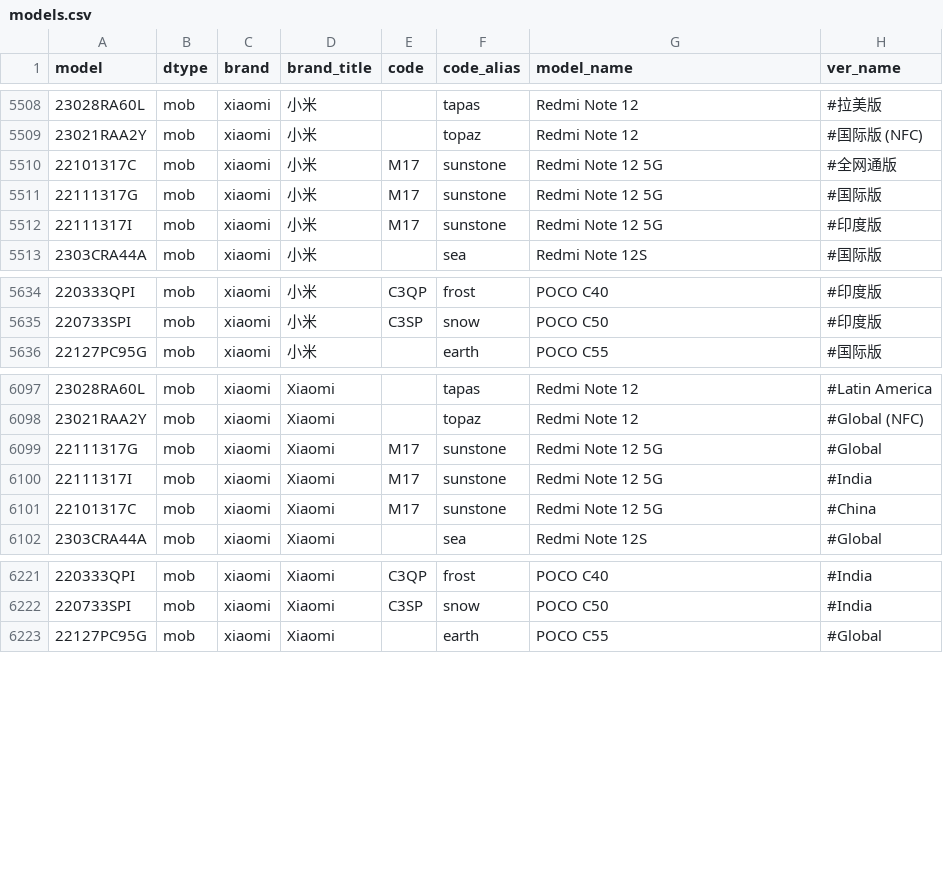
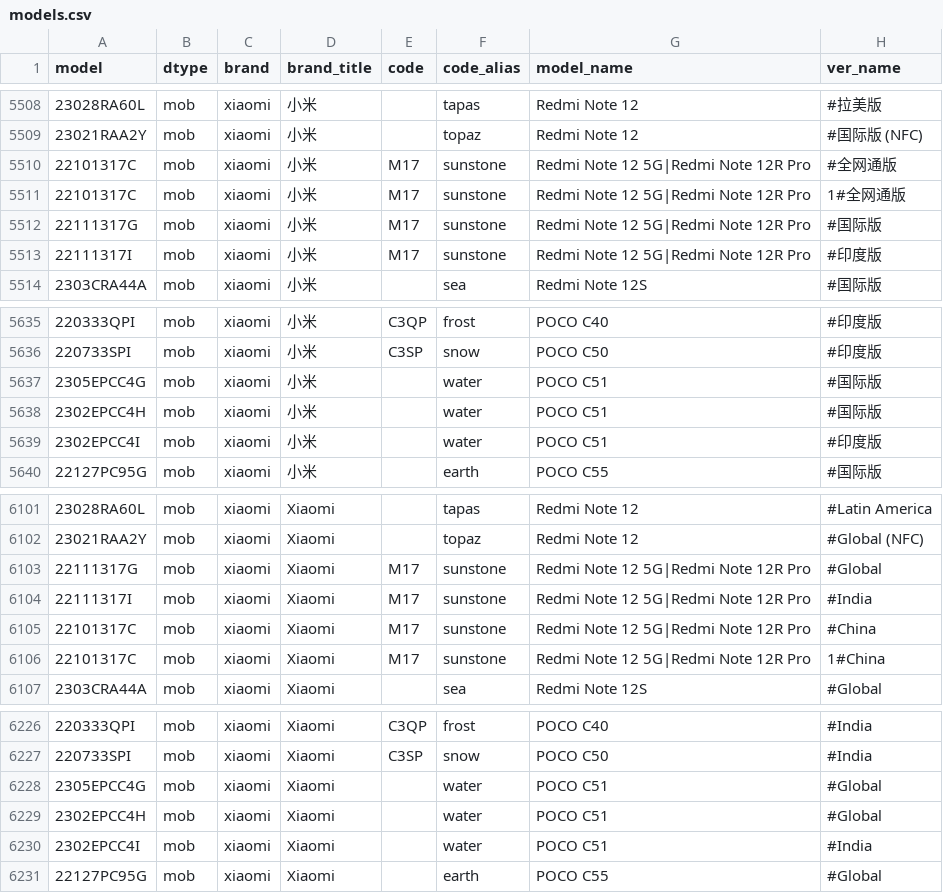
Before and after one commit to KHwang9883/MobileModels, a CSV file: scripts/models.csv, drawn as a sheet; only a part is shown, gaps mark what is left out; addresses are those after the commit; the diff covers the shown part only; the diff names each change by its address in the sheet, - before the commit and + after, or states it on an @@ line.

Commit message:
[xiaomi] 新增 Redmi Note 12R Pro, POCO C51

```diff
--- a/scripts/models.csv
+++ b/scripts/models.csv
-G5510 (model_name): Redmi Note 12 5G
+G5510 (model_name): Redmi Note 12 5G|Redmi Note 12R Pro
+row 5511: 22101317C | mob | xiaomi | 小米 | M17 | sunstone | Redmi Note 12 5G|Redmi Note 12R Pro | 1#全网通版
-G5512:G5513 (model_name): Redmi Note 12 5G
+G5512:G5513 (model_name): Redmi Note 12 5G|Redmi Note 12R Pro
+row 5637: 2305EPCC4G | mob | xiaomi | 小米 |  | water | POCO C51 | #国际版
+row 5638: 2302EPCC4H | mob | xiaomi | 小米 |  | water | POCO C51 | #国际版
+row 5639: 2302EPCC4I | mob | xiaomi | 小米 |  | water | POCO C51 | #印度版
-G6103:G6105 (model_name): Redmi Note 12 5G
+G6103:G6105 (model_name): Redmi Note 12 5G|Redmi Note 12R Pro
+row 6106: 22101317C | mob | xiaomi | Xiaomi | M17 | sunstone | Redmi Note 12 5G|Redmi Note 12R Pro | 1#China
+row 6228: 2305EPCC4G | mob | xiaomi | Xiaomi |  | water | POCO C51 | #Global
+row 6229: 2302EPCC4H | mob | xiaomi | Xiaomi |  | water | POCO C51 | #Global
+row 6230: 2302EPCC4I | mob | xiaomi | Xiaomi |  | water | POCO C51 | #India
```
Also changed, not shown: 3 edited cells elsewhere in this file, 2 other files.
